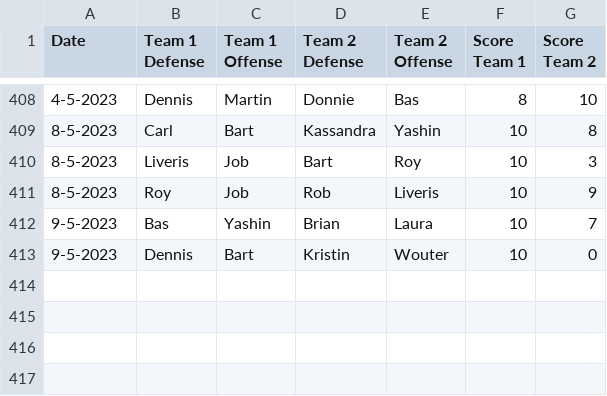
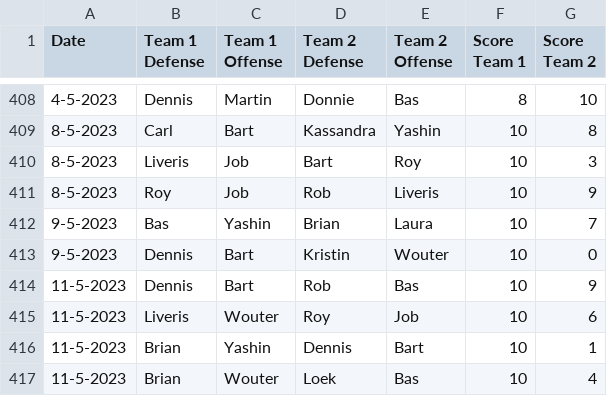
Before and after one commit to BartvonMeijenfeldt/fussball_rankings, a CSV file: results_table_football.csv, drawn as a sheet; only a part is shown, gaps mark what is left out.

```diff
--- a/results_table_football.csv
+++ b/results_table_football.csv
@@ -413 +413,5 @@ Date,Team 1 Defense,Team 1 Offense,Team 2 Defense,Team 2 Offense,Score Team 1,Sc
 9-5-2023,Dennis,Bart,Kristin,Wouter,10,0
+11-5-2023,Dennis,Bart,Rob,Bas,10,9
+11-5-2023,Liveris,Wouter,Roy,Job,10,6
+11-5-2023,Brian,Yashin,Dennis,Bart,10,1
+11-5-2023,Brian,Wouter,Loek,Bas,10,4
```
Also changed, not shown: beta_ratings.csv, calculations.csv, 1 other file.
